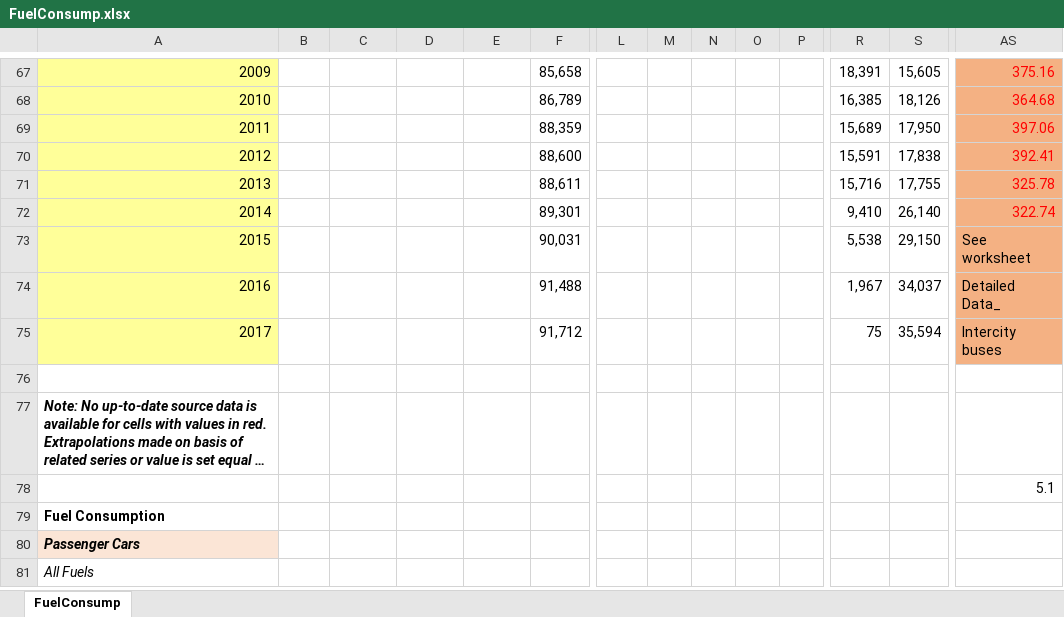
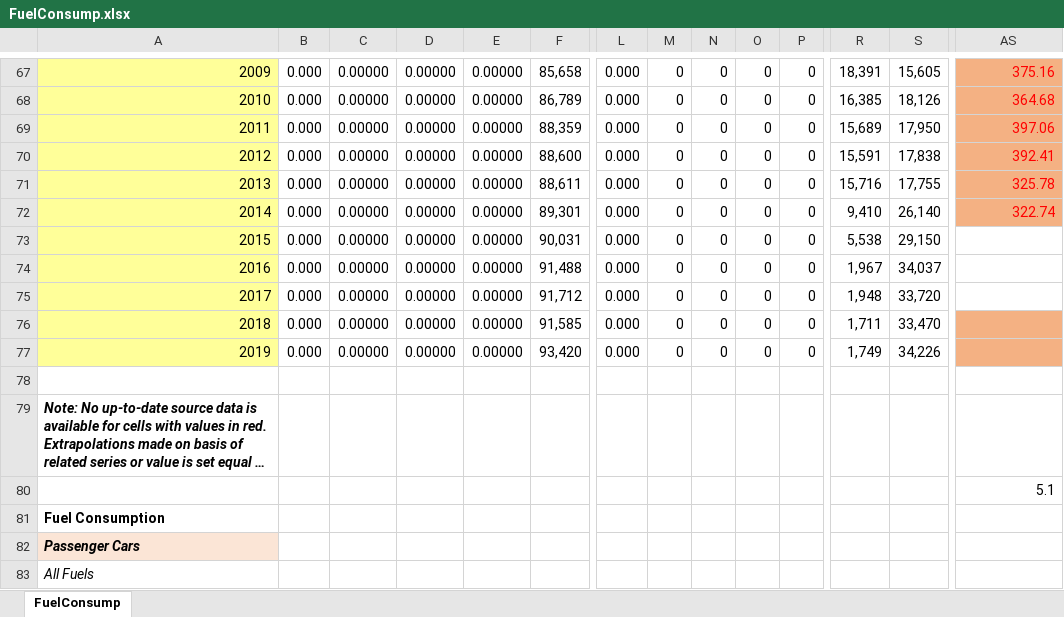
Before and after one commit to NREL/EnergyIntensityIndicators, an Excel workbook: EnergyIntensityIndicators/Transportation/Data/FuelConsump.xlsx, sheet FuelConsump, drawn as a sheet; only a part is shown, gaps mark what is left out; long unchanged cells end in …; values as stored, in another font and other column widths than the file's, no borders; rows hold the shown columns only; the diff covers the shown part only; the diff names each change by its address in the sheet, - before the commit and + after, or states it on an @@ line.

Commit message:
Fixed wacky transportation input data formatting

```diff
--- a/EnergyIntensityIndicators/Transportation/Data/FuelConsump.xlsx (sheet FuelConsump)
+++ b/EnergyIntensityIndicators/Transportation/Data/FuelConsump.xlsx (sheet FuelConsump)
-B67:B75: (empty)
+B67:B75: 0.000
-C67:C75: (empty)
+C67:C75: 0.00000
-D67:D75: (empty)
+D67:D75: 0.00000
-E67:E75: (empty)
+E67:E75: 0.00000
-L67:L75: (empty)
+L67:L75: 0.000
-M67:M75: (empty)
+M67:M75: 0
-N67:N75: (empty)
+N67:N75: 0
-O67:O75: (empty)
+O67:O75: 0
-P67:P75: (empty)
+P67:P75: 0
-AS73: See worksheet
+AS73: (empty)
-AS73:AS75 fill: #F4B183
+AS73:AS75 fill: none
-AS74: Detailed Data_
+AS74: (empty)
-R75: 75
+R75: 1,948
-S75: 35,594
+S75: 33,720
-AS75: Intercity buses
+AS75: (empty)
+row 76: 2018 | 0.000 | 0.00000 | 0.00000 | 0.00000 | 91,585 | 0.000 | 0 | 0 | 0 | 0 | 1,711 | 33,470
+row 77: 2019 | 0.000 | 0.00000 | 0.00000 | 0.00000 | 93,420 | 0.000 | 0 | 0 | 0 | 0 | 1,749 | 34,226
```
Also changed, not shown: 31 edited cells and cell formats elsewhere in this sheet, formulas that keep their value, 1 other file.
